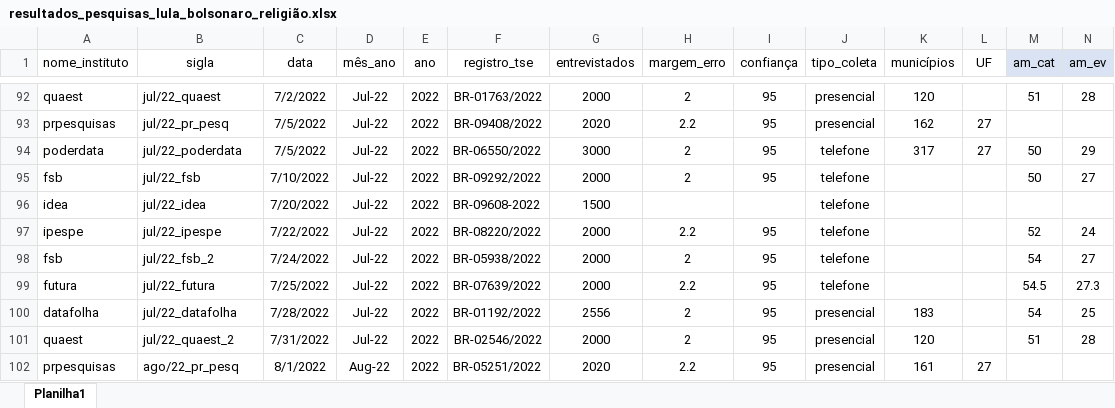
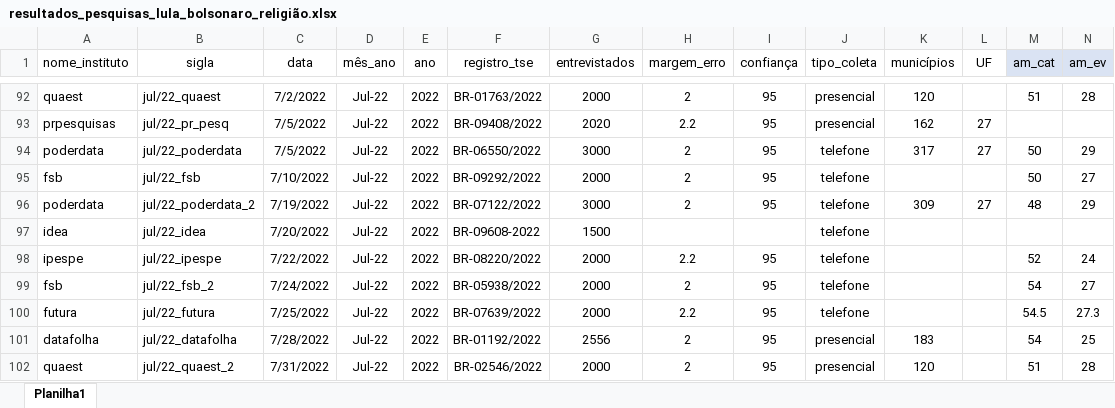
Before and after one commit to andregerardi/app-agregador-pesquisas, an Excel workbook: resultados_pesquisas_lula_bolsonaro_religião.xlsx, sheet Planilha1, drawn as a sheet; only a part is shown, gaps mark what is left out; the shorter side is filled out with more unchanged rows; values as stored, in another font and other column widths than the file's, no borders; rows hold the shown columns only; the diff names each change by its address in the sheet, - before the commit and + after, or states it on an @@ line.

Commit message:
poderdata_2

```diff
--- a/resultados_pesquisas_lula_bolsonaro_religião.xlsx (sheet Planilha1)
+++ b/resultados_pesquisas_lula_bolsonaro_religião.xlsx (sheet Planilha1)
+row 96: poderdata | jul/22_poderdata_2 | 7/19/2022 | Jul-22 | 2022 | BR-07122/2022 | 3000 | 2 | 95 | telefone | 309 | 27 | 48 | 29
```
